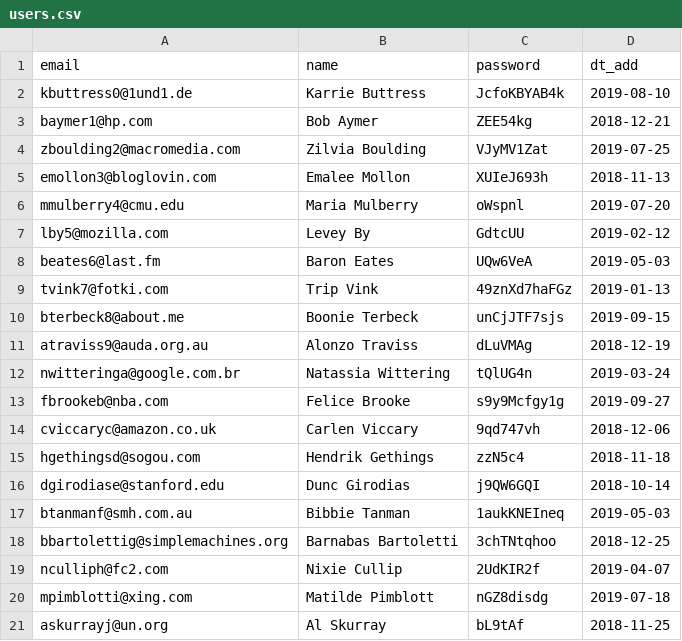
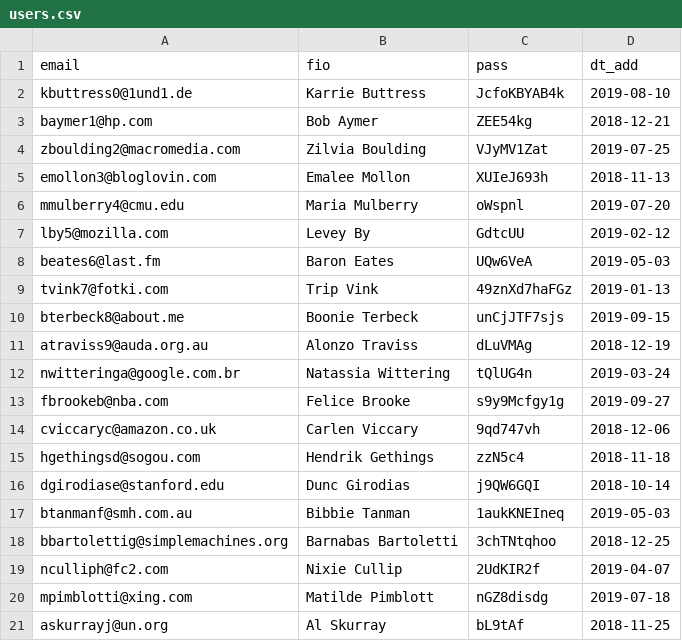
Before and after one commit to htmlacademy-yii/330197-task-force-1, a CSV file: data/csv_files/users.csv (was data/users.csv), drawn as a sheet.

```diff
--- a/data/users.csv
+++ b/data/csv_files/users.csv
@@ -1,2 +1,2 @@
-email,name,password,dt_add
+email,fio,pass,dt_add
 kbuttress0@1und1.de,Karrie Buttress,JcfoKBYAB4k,2019-08-10
```
Also changed, not shown: data/csv_files/categories.csv, data/csv_files/cities.csv, 28 other files.
